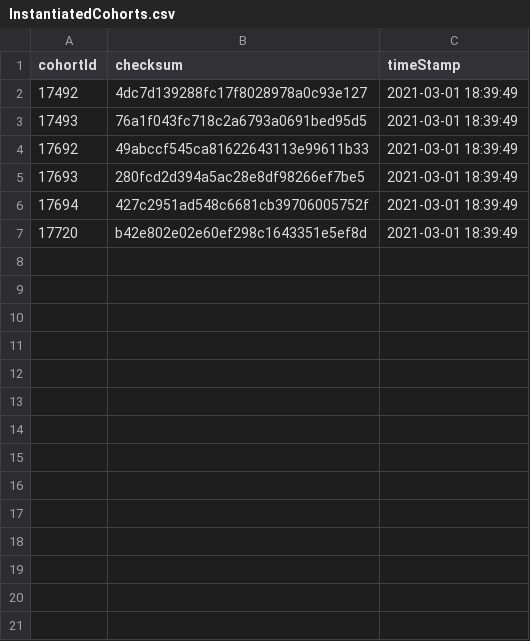
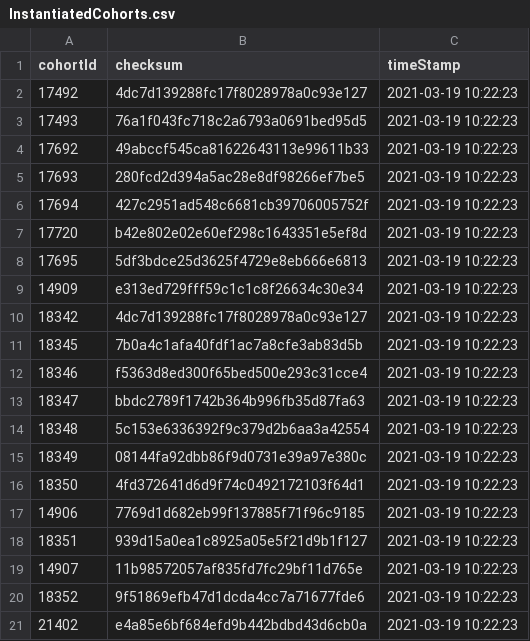
Before and after one commit to OHDSI/PhenotypeLibrarian, a CSV file: example/eunomiaPhenotypeLibrary/outputFolder/incrementalFolder/InstantiatedCohorts.csv, drawn as a sheet.

```diff
--- a/example/eunomiaPhenotypeLibrary/outputFolder/incrementalFolder/InstantiatedCohorts.csv
+++ b/example/eunomiaPhenotypeLibrary/outputFolder/incrementalFolder/InstantiatedCohorts.csv
@@ -1,7 +1,21 @@
 cohortId,checksum,timeStamp
-17492,4dc7d139288fc17f8028978a0c93e127,2021-03-01 18:39:49
-17493,76a1f043fc718c2a6793a0691bed95d5,2021-03-01 18:39:49
-17692,49abccf545ca81622643113e99611b33,2021-03-01 18:39:49
-17693,280fcd2d394a5ac28e8df98266ef7be5,2021-03-01 18:39:49
-17694,427c2951ad548c6681cb39706005752f,2021-03-01 18:39:49
-17720,b42e802e02e60ef298c1643351e5ef8d,2021-03-01 18:39:49
+17492,4dc7d139288fc17f8028978a0c93e127,2021-03-19 10:22:23
+17493,76a1f043fc718c2a6793a0691bed95d5,2021-03-19 10:22:23
+17692,49abccf545ca81622643113e99611b33,2021-03-19 10:22:23
+17693,280fcd2d394a5ac28e8df98266ef7be5,2021-03-19 10:22:23
+17694,427c2951ad548c6681cb39706005752f,2021-03-19 10:22:23
+17720,b42e802e02e60ef298c1643351e5ef8d,2021-03-19 10:22:23
+17695,5df3bdce25d3625f4729e8eb666e6813,2021-03-19 10:22:23
+14909,e313ed729fff59c1c1c8f26634c30e34,2021-03-19 10:22:23
+18342,4dc7d139288fc17f8028978a0c93e127,2021-03-19 10:22:23
+18345,7b0a4c1afa40fdf1ac7a8cfe3ab83d5b,2021-03-19 10:22:23
+18346,f5363d8ed300f65bed500e293c31cce4,2021-03-19 10:22:23
+18347,bbdc2789f1742b364b996fb35d87fa63,2021-03-19 10:22:23
+18348,5c153e6336392f9c379d2b6aa3a42554,2021-03-19 10:22:23
+18349,08144fa92dbb86f9d0731e39a97e380c,2021-03-19 10:22:23
+18350,4fd372641d6d9f74c0492172103f64d1,2021-03-19 10:22:23
+14906,7769d1d682eb99f137885f71f96c9185,2021-03-19 10:22:23
+18351,939d15a0ea1c8925a05e5f21d9b1f127,2021-03-19 10:22:23
+14907,11b98572057af835fd7fc29bf11d765e,2021-03-19 10:22:23
+18352,9f51869efb47d1dcda4cc7a71677fde6,2021-03-19 10:22:23
+21402,e4a85e6bf684efd9b442bdbd43d6cb0a,2021-03-19 10:22:23
```
Also changed, not shown: example/eunomiaPhenotypeLibrary/inst/settings/CohortsToCreate.csv, example/eunomiaPhenotypeLibrary/outputFolder/cohortSummaryStats.csv, 54 other files.
